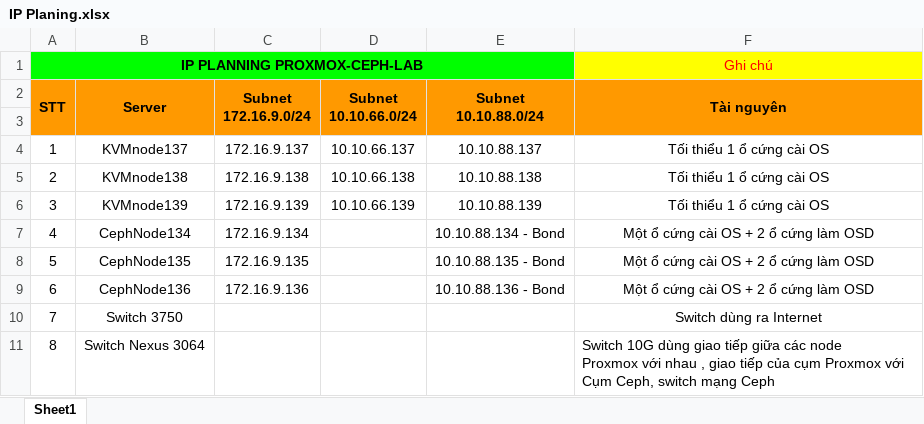
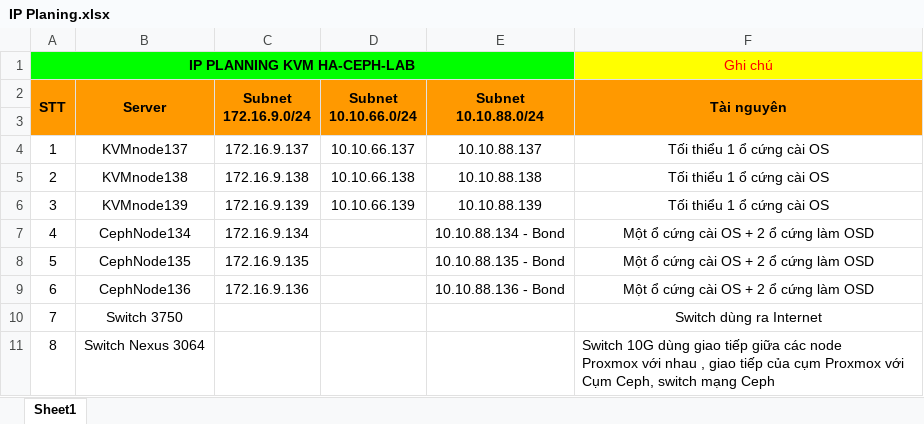
Before and after one commit to tudv1989/THUCTAPNHANHOA2025-HATANG, an Excel workbook: Ảo Hóa/KVM/KVM_checklist/IP Planing.xlsx, sheet Sheet1, drawn as a sheet; values as stored, in another font and other column widths than the file's, no borders; the diff names each change by its address in the sheet, - before the commit and + after, or states it on an @@ line.

```diff
--- a/Ảo Hóa/KVM/KVM_checklist/IP Planing.xlsx (sheet Sheet1)
+++ b/Ảo Hóa/KVM/KVM_checklist/IP Planing.xlsx (sheet Sheet1)
-A1 (STT): IP PLANNING PROXMOX-CEPH-LAB
+A1 (STT): IP PLANNING KVM HA-CEPH-LAB
```
Also changed, not shown: 1 other file.
